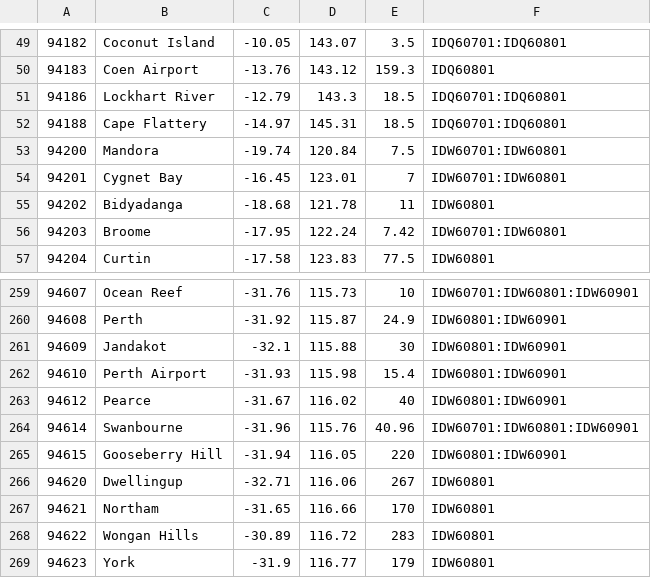
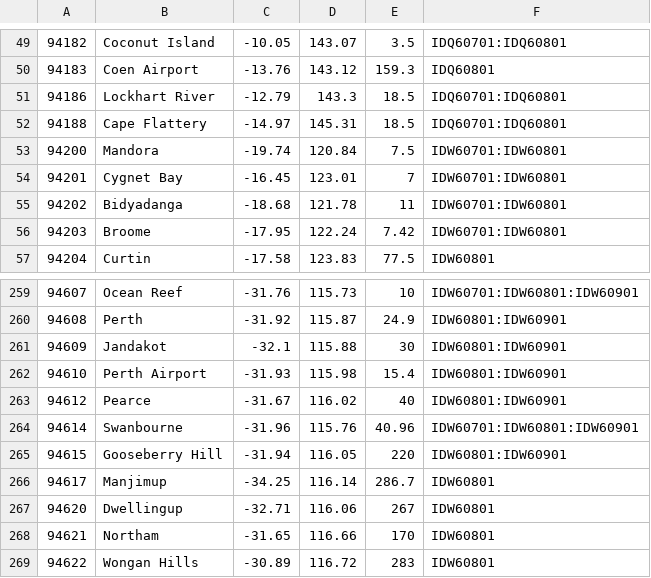
Before and after one commit to hamlet-framework/bom-feed, a CSV file: src/stations.csv, drawn as a sheet; only a part is shown, gaps mark what is left out; the shorter side is filled out with more unchanged rows.

Commit message:
one more station

```diff
--- a/src/stations.csv
+++ b/src/stations.csv
@@ -54,3 +54,3 @@
 94201,Cygnet Bay,-16.45,123.01,7,IDW60701:IDW60801
-94202,Bidyadanga,-18.68,121.78,11,IDW60801
+94202,Bidyadanga,-18.68,121.78,11,IDW60701:IDW60801
 94203,Broome,-17.95,122.24,7.42,IDW60701:IDW60801
@@ -265,2 +265,3 @@
 94615,Gooseberry Hill,-31.94,116.05,220,IDW60801:IDW60901
+94617,Manjimup,-34.25,116.14,286.7,IDW60801
 94620,Dwellingup,-32.71,116.06,267,IDW60801
```
